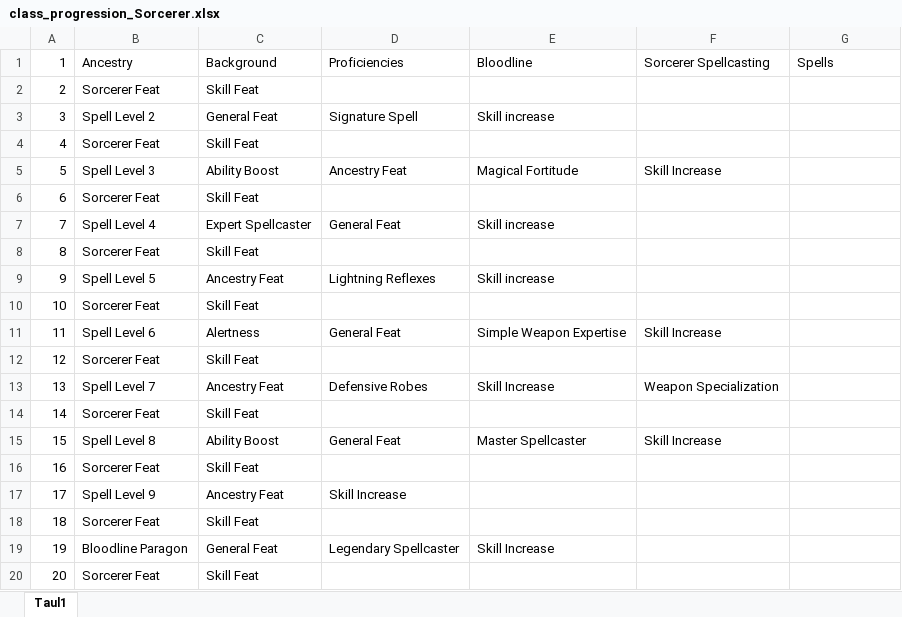
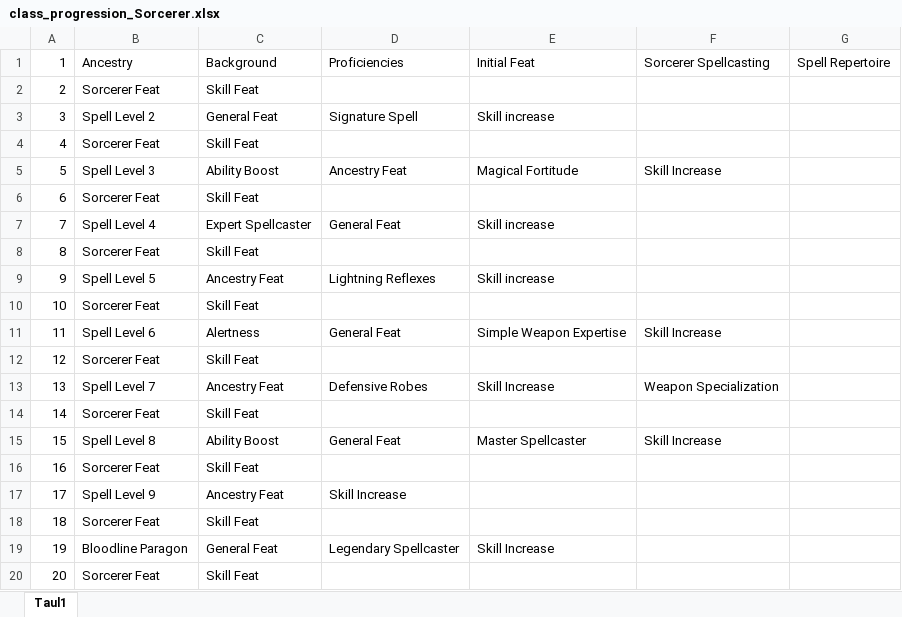
Before and after one commit to Ardenth/Ohjelmointyo_Tietotekniikka, an Excel workbook: tietokanta/class_progression/class_progression_Sorcerer.xlsx, sheet Taul1, drawn as a sheet; values as stored, in another font and other column widths than the file's, no borders; the diff names each change by its address in the sheet, - before the commit and + after, or states it on an @@ line.

```diff
--- a/tietokanta/class_progression/class_progression_Sorcerer.xlsx (sheet Taul1)
+++ b/tietokanta/class_progression/class_progression_Sorcerer.xlsx (sheet Taul1)
-E1: Bloodline
+E1: Initial Feat
-G1: Spells
+G1: Spell Repertoire
```
Also changed, not shown: tietokanta/character_creation/ancestry.xlsx, tietokanta/class_advancement/Class_advancement.xlsx, 11 other files.
